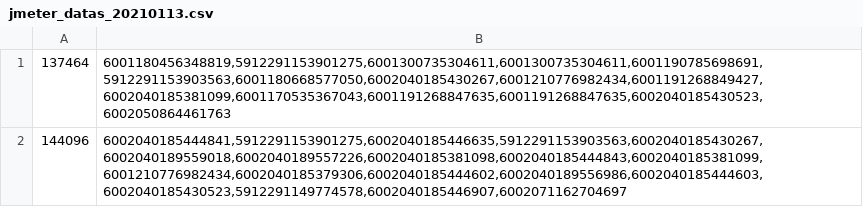
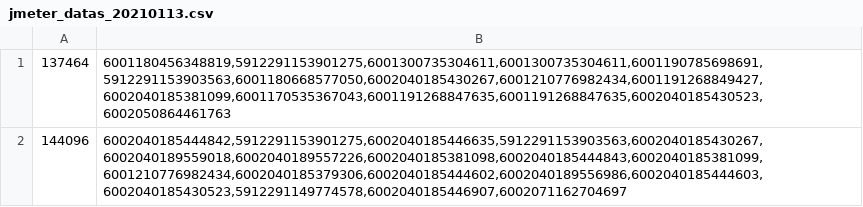
Before and after one commit to AloneStray/TestScript, a CSV file: jmeter_datas_20210113.csv, drawn as a sheet.

Commit message:
原数据

```diff
--- a/jmeter_datas_20210113.csv
+++ b/jmeter_datas_20210113.csv
@@ -1,2 +1,2 @@
 137464,"6001180456348819,5912291153901275,6001300735304611,6001300735304611,6001190785698691,5912291153903563,6001180668577050,6002040185430267,6001210776982434,6001191268849427,6002040185381099,6001170535367043,6001191268847635,6001191268847635,6002040185430523,6002050864461763"
-144096,"6002040185444841,5912291153901275,6002040185446635,5912291153903563,6002040185430267,6002040189559018,6002040189557226,6002040185381098,6002040185444843,6002040185381099,6001210776982434,6002040185379306,6002040185444602,6002040189556986,6002040185444603,6002040185430523,5912291149774578,6002040185446907,6002071162704697"
+144096,"6002040185444842,5912291153901275,6002040185446635,5912291153903563,6002040185430267,6002040189559018,6002040189557226,6002040185381098,6002040185444843,6002040185381099,6001210776982434,6002040185379306,6002040185444602,6002040189556986,6002040185444603,6002040185430523,5912291149774578,6002040185446907,6002071162704697"
```
